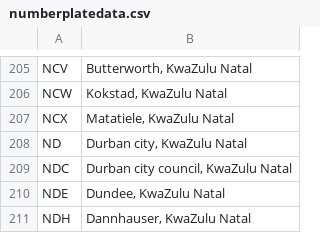
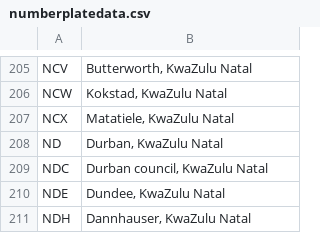
Before and after one commit to adgsenpai/SouthAfricanCarRegistrationDetectionApp, a CSV file: numberplatedata.csv, drawn as a sheet; only a part is shown, gaps mark what is left out.

```diff
--- a/numberplatedata.csv
+++ b/numberplatedata.csv
@@ -207,4 +207,4 @@ NCW;Kokstad, KwaZulu Natal
 NCX;Matatiele, KwaZulu Natal
-ND;Durban city, KwaZulu Natal
-NDC;Durban city council, KwaZulu Natal
+ND;Durban, KwaZulu Natal
+NDC;Durban council, KwaZulu Natal
 NDE;Dundee, KwaZulu Natal
```
Also changed, not shown: 5 other files.
